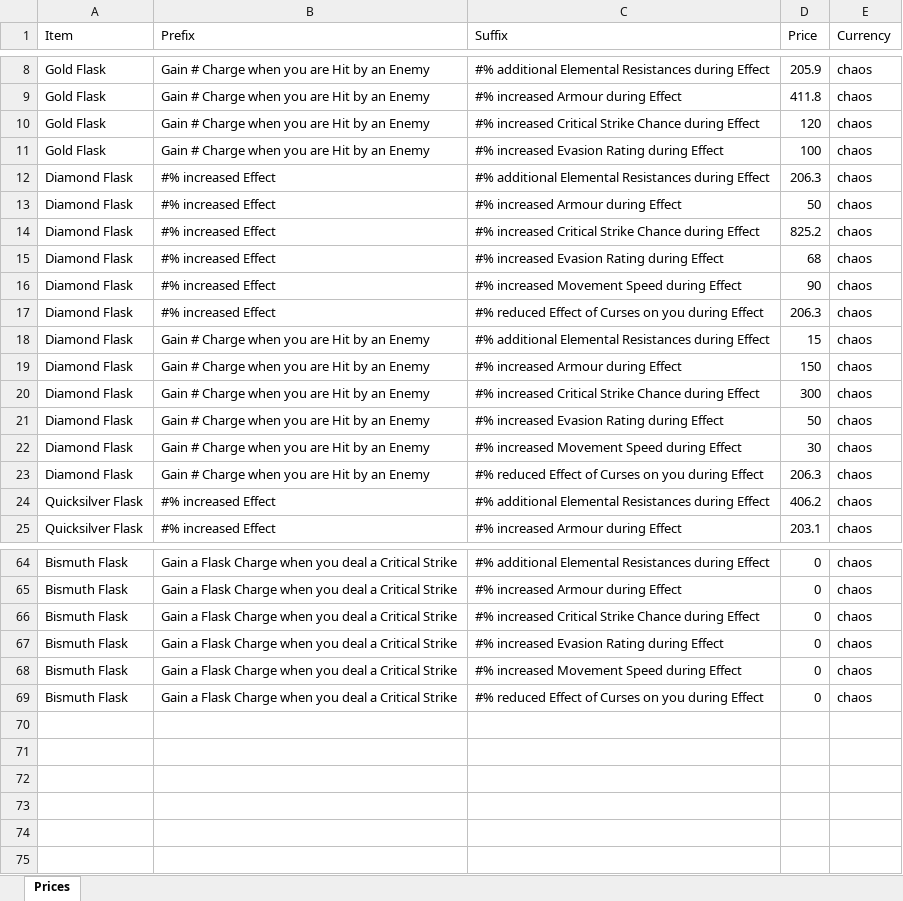
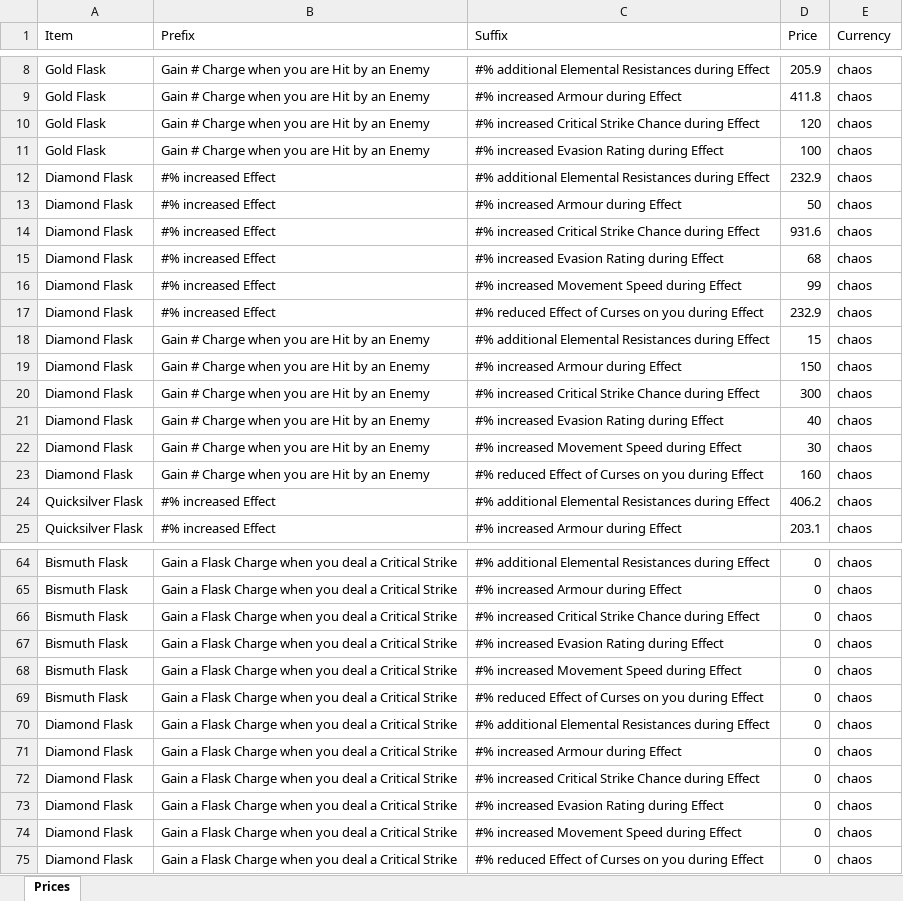
Before and after one commit to ketoxic/poe_price, an Excel workbook: result/custom_price.xlsx, sheet Prices, drawn as a sheet; only a part is shown, gaps mark what is left out; values as stored, in another font and other column widths than the file's, no borders; the diff names each change by its address in the sheet, - before the commit and + after, or states it on an @@ line.

```diff
--- a/result/custom_price.xlsx (sheet Prices)
+++ b/result/custom_price.xlsx (sheet Prices)
-D12 (Price): 206.3
+D12 (Price): 232.9
-D14 (Price): 825.2
+D14 (Price): 931.6
-D16 (Price): 90
+D16 (Price): 99
-D17 (Price): 206.3
+D17 (Price): 232.9
-D21 (Price): 50
+D21 (Price): 40
-D23 (Price): 206.3
+D23 (Price): 160
+row 70: Diamond Flask | Gain a Flask Charge when you deal a Critical Strike | #% additional Elemental Resistances during Effect | 0 | chaos
+row 71: Diamond Flask | Gain a Flask Charge when you deal a Critical Strike | #% increased Armour during Effect | 0 | chaos
+row 72: Diamond Flask | Gain a Flask Charge when you deal a Critical Strike | #% increased Critical Strike Chance during Effect | 0 | chaos
+row 73: Diamond Flask | Gain a Flask Charge when you deal a Critical Strike | #% increased Evasion Rating during Effect | 0 | chaos
+row 74: Diamond Flask | Gain a Flask Charge when you deal a Critical Strike | #% increased Movement Speed during Effect | 0 | chaos
+row 75: Diamond Flask | Gain a Flask Charge when you deal a Critical Strike | #% reduced Effect of Curses on you during Effect | 0 | chaos
```
Also changed, not shown: 7 other files.
